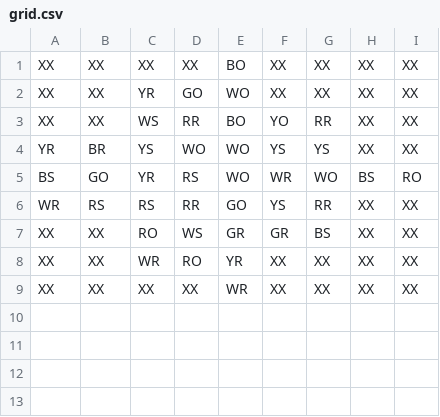
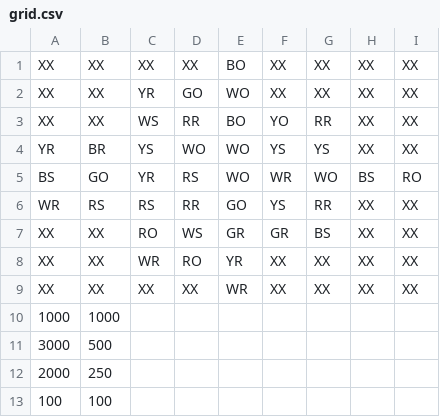
Before and after one commit to MattiasDC/P-O-CS-Geel, a CSV file: Simulator/grid.csv, drawn as a sheet; the diff names each change by its address in the sheet, - before the commit and + after, or states it on an @@ line.

Commit message:
Simulator met tablets verbeterd (leest grid in) + debug TODO for tablets.txt

```diff
--- a/Simulator/grid.csv
+++ b/Simulator/grid.csv
+row 10: 1000 | 1000
+row 11: 3000 | 500
+row 12: 2000 | 250
+row 13: 100 | 100
```
Also changed, not shown: 4 other files.
